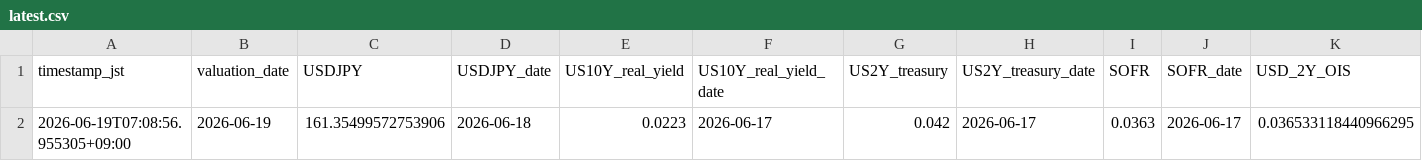
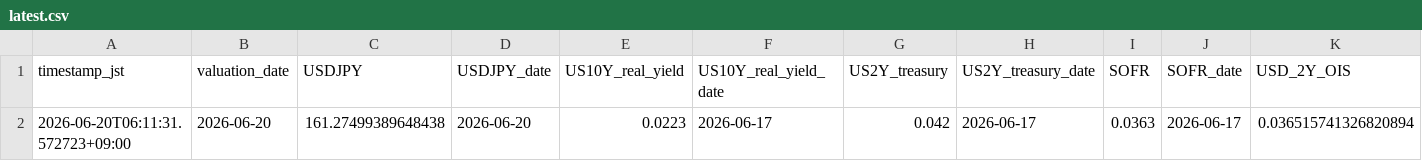
Before and after one commit to super-curve-hub/usdjpymacro, a CSV file: output/latest.csv, drawn as a sheet; only a part is shown; removed rows and columns are numbered as before the commit, all else as after; rows hold the shown columns only; the diff names each change by its address in the sheet, - before the commit and + after, or states it on an @@ line.

```diff
--- a/output/latest.csv
+++ b/output/latest.csv
-row 2: 2026-06-19T07:08:56.955305+09:00 | 2026-06-19 | 161.35499572753906 | 2026-06-18 | 0.0223 | 2026-06-17 | 0.042 | 2026-06-17 | 0.0363 | 2026-06-17 | 0.036533118440966295
+row 2: 2026-06-20T06:11:31.572723+09:00 | 2026-06-20 | 161.27499389648438 | 2026-06-20 | 0.0223 | 2026-06-17 | 0.042 | 2026-06-17 | 0.0363 | 2026-06-17 | 0.036515741326820894
```
Also changed, not shown: output/ois_history.csv, 2 other files.
